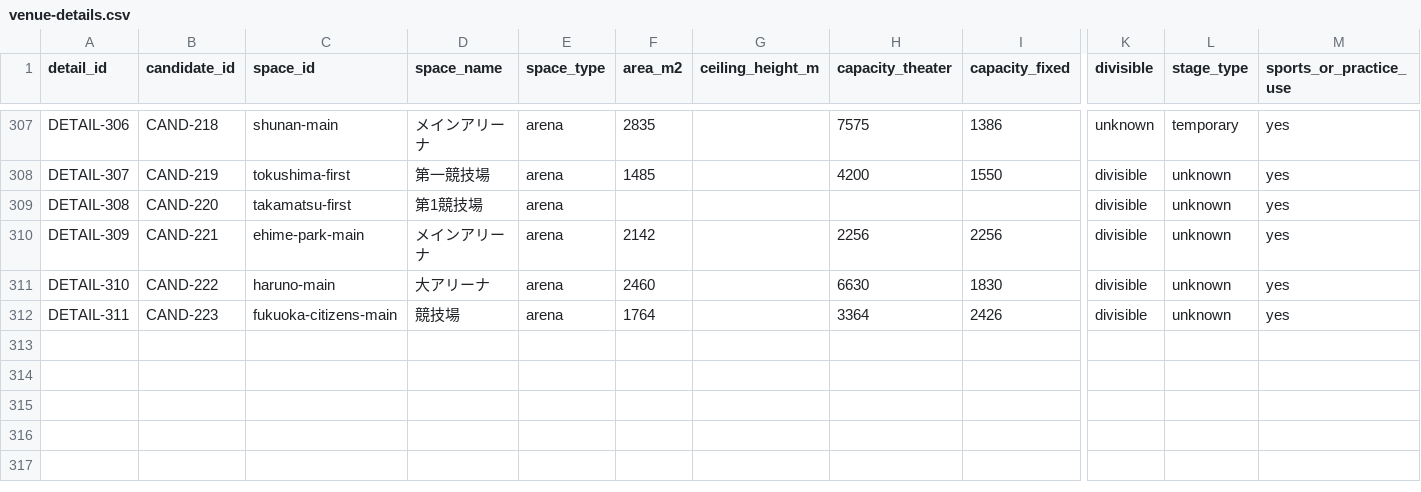
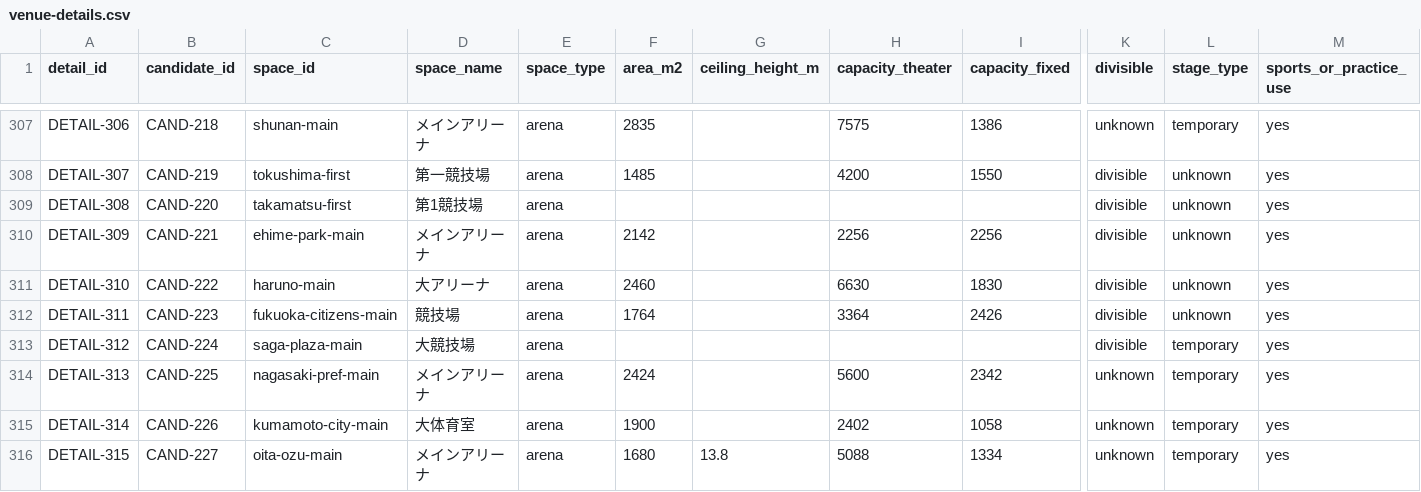
Before and after one commit to aratama-ship-it/venue-monosashi, a CSV file: data/venue-details.csv, drawn as a sheet; only a part is shown, gaps mark what is left out; rows hold the shown columns only; the diff names each change by its address in the sheet, - before the commit and + after, or states it on an @@ line.

```diff
--- a/data/venue-details.csv
+++ b/data/venue-details.csv
+row 313: DETAIL-312 | CAND-224 | saga-plaza-main | 大競技場 | arena |  |  |  |  | divisible | temporary | yes
+row 314: DETAIL-313 | CAND-225 | nagasaki-pref-main | メインアリーナ | arena | 2424 |  | 5600 | 2342 | unknown | temporary | yes
+row 315: DETAIL-314 | CAND-226 | kumamoto-city-main | 大体育室 | arena | 1900 |  | 2402 | 1058 | unknown | temporary | yes
+row 316: DETAIL-315 | CAND-227 | oita-ozu-main | メインアリーナ | arena | 1680 | 13.8 | 5088 | 1334 | unknown | temporary | yes
```
Also changed, not shown: data/candidate-venues.csv, data/price-observations.csv, 8 other files.
